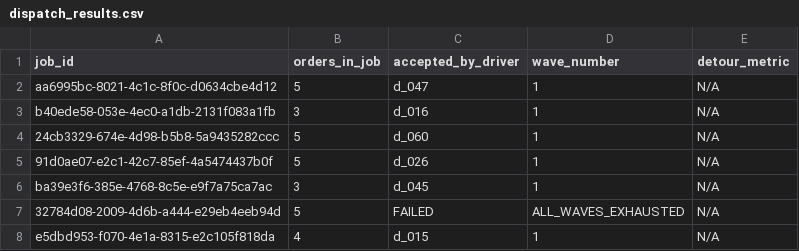
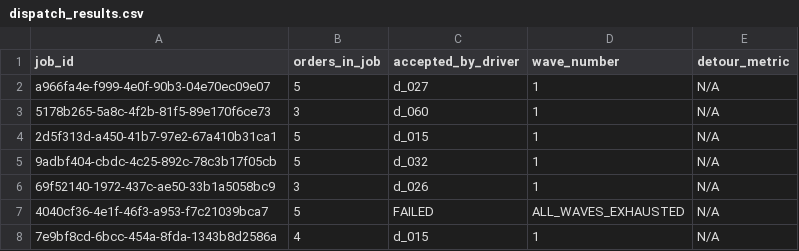
Before and after one commit to tangiraiC/passl, a CSV file: dispatch_results.csv, drawn as a sheet.

Commit message:
Updated variables in scripts and tested dispatch simulation

```diff
--- a/dispatch_results.csv
+++ b/dispatch_results.csv
@@ -1,8 +1,8 @@
 job_id,orders_in_job,accepted_by_driver,wave_number,detour_metric
-aa6995bc-8021-4c1c-8f0c-d0634cbe4d12,5,d_047,1,N/A
-b40ede58-053e-4ec0-a1db-2131f083a1fb,3,d_016,1,N/A
-24cb3329-674e-4d98-b5b8-5a9435282ccc,5,d_060,1,N/A
-91d0ae07-e2c1-42c7-85ef-4a5474437b0f,5,d_026,1,N/A
-ba39e3f6-385e-4768-8c5e-e9f7a75ca7ac,3,d_045,1,N/A
-32784d08-2009-4d6b-a444-e29eb4eeb94d,5,FAILED,ALL_WAVES_EXHAUSTED,N/A
-e5dbd953-f070-4e1a-8315-e2c105f818da,4,d_015,1,N/A
+a966fa4e-f999-4e0f-90b3-04e70ec09e07,5,d_027,1,N/A
+5178b265-5a8c-4f2b-81f5-89e170f6ce73,3,d_060,1,N/A
+2d5f313d-a450-41b7-97e2-67a410b31ca1,5,d_015,1,N/A
+9adbf404-cbdc-4c25-892c-78c3b17f05cb,5,d_032,1,N/A
+69f52140-1972-437c-ae50-33b1a5058bc9,3,d_026,1,N/A
+4040cf36-4e1f-46f3-a953-f7c21039bca7,5,FAILED,ALL_WAVES_EXHAUSTED,N/A
+7e9bf8cd-6bcc-454a-8fda-1343b8d2586a,4,d_015,1,N/A
```
